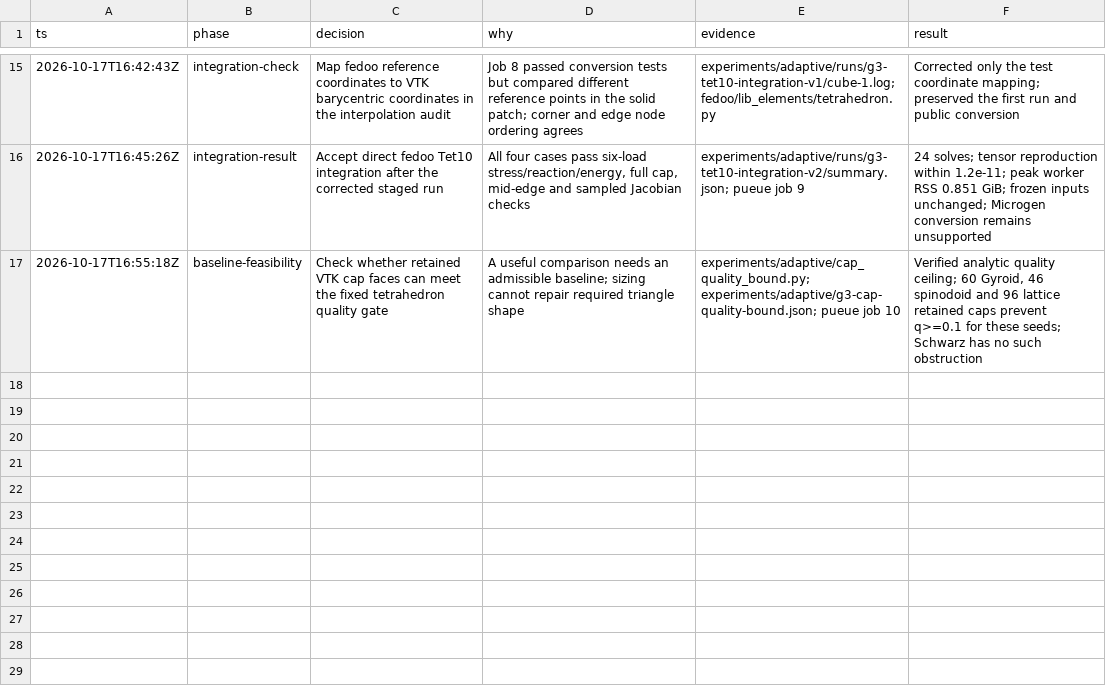
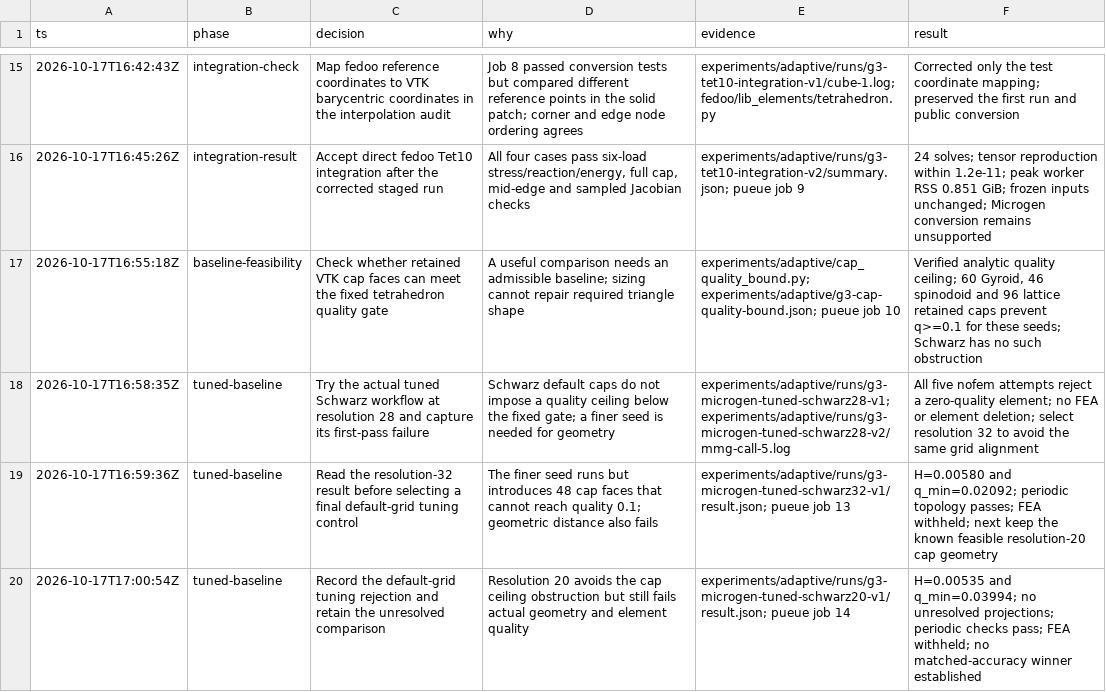
Before and after one commit to kmarchais/meshers, a TSV file: .audit/g3-microgen.tsv, drawn as a sheet; only a part is shown, gaps mark what is left out.

Commit message:
Measure tuned real Microgen Schwarz candidates and retain failures

```diff
--- a/.audit/g3-microgen.tsv
+++ b/.audit/g3-microgen.tsv
@@ -17 +17,4 @@ ts	phase	decision	why	evidence	result
 2026-10-17T16:55:18Z	baseline-feasibility	Check whether retained VTK cap faces can meet the fixed tetrahedron quality gate	A useful comparison needs an admissible baseline; sizing cannot repair required triangle shape	experiments/adaptive/cap_quality_bound.py; experiments/adaptive/g3-cap-quality-bound.json; pueue job 10	Verified analytic quality ceiling; 60 Gyroid, 46 spinodoid and 96 lattice retained caps prevent q>=0.1 for these seeds; Schwarz has no such obstruction
+2026-10-17T16:58:35Z	tuned-baseline	Try the actual tuned Schwarz workflow at resolution 28 and capture its first-pass failure	Schwarz default caps do not impose a quality ceiling below the fixed gate; a finer seed is needed for geometry	experiments/adaptive/runs/g3-microgen-tuned-schwarz28-v1; experiments/adaptive/runs/g3-microgen-tuned-schwarz28-v2/mmg-call-5.log	All five nofem attempts reject a zero-quality element; no FEA or element deletion; select resolution 32 to avoid the same grid alignment
+2026-10-17T16:59:36Z	tuned-baseline	Read the resolution-32 result before selecting a final default-grid tuning control	The finer seed runs but introduces 48 cap faces that cannot reach quality 0.1; geometric distance also fails	experiments/adaptive/runs/g3-microgen-tuned-schwarz32-v1/result.json; pueue job 13	H=0.00580 and q_min=0.02092; periodic topology passes; FEA withheld; next keep the known feasible resolution-20 cap geometry
+2026-10-17T17:00:54Z	tuned-baseline	Record the default-grid tuning rejection and retain the unresolved comparison	Resolution 20 avoids the cap ceiling obstruction but still fails actual geometry and element quality	experiments/adaptive/runs/g3-microgen-tuned-schwarz20-v1/result.json; pueue job 14	H=0.00535 and q_min=0.03994; no unresolved projections; periodic checks pass; FEA withheld; no matched-accuracy winner established
```
Also changed, not shown: 31 other files.
